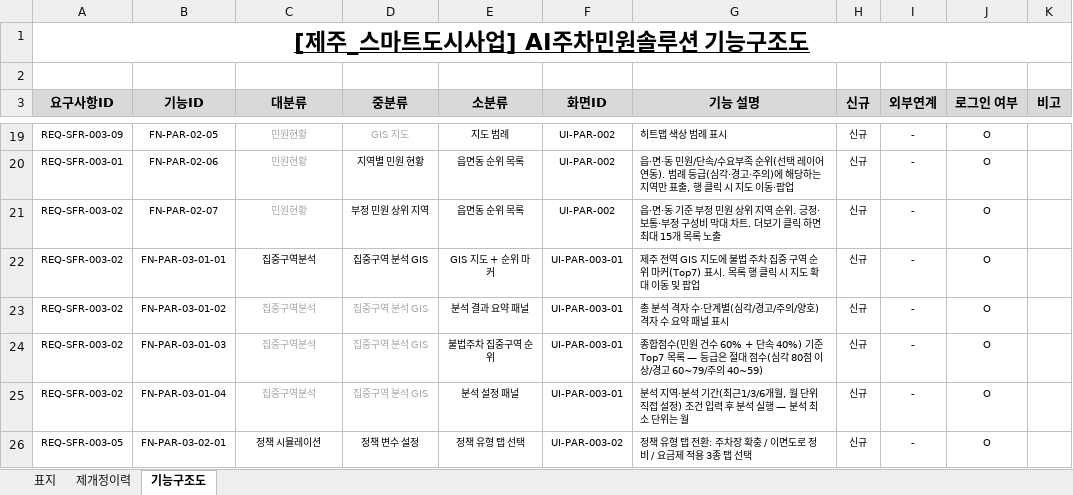
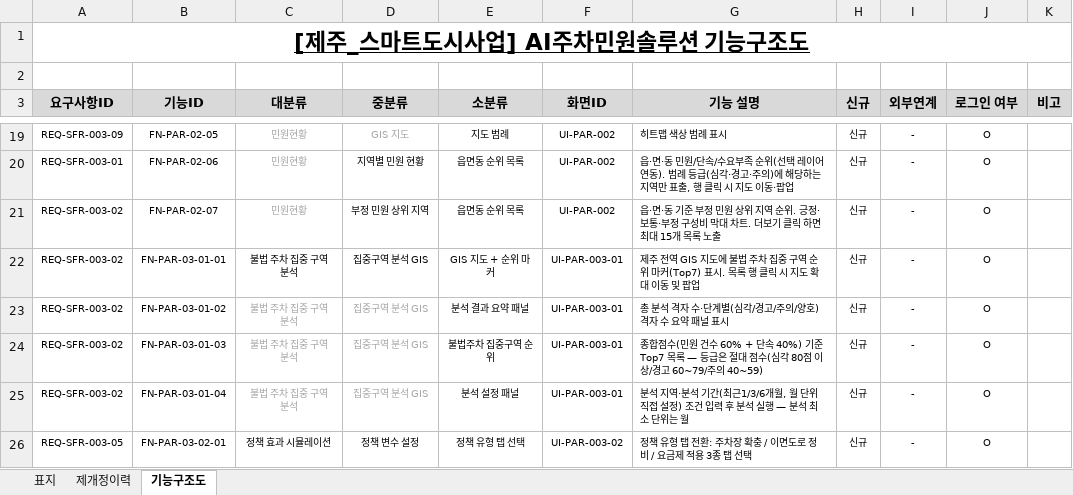
Before and after one commit to innopamSolution/jeju-datahub, an Excel workbook: Audit/JJ_PD_IP_A02_기능구조도_v1.5_이노팸.xlsx, sheet 기능구조도, drawn as a sheet; only a part is shown, gaps mark what is left out; values as stored, in another font and other column widths than the file's, no borders; the diff covers the shown part only; the diff names each change by its address in the sheet, - before the commit and + after, or states it on an @@ line.

```diff
--- a/Audit/JJ_PD_IP_A02_기능구조도_v1.5_이노팸.xlsx (sheet 기능구조도)
+++ b/Audit/JJ_PD_IP_A02_기능구조도_v1.5_이노팸.xlsx (sheet 기능구조도)
-C22:C25 (대분류): 집중구역분석
+C22:C25 (대분류): 불법 주차 집중 구역 분석
-C26 (대분류): 정책 시뮬레이션
+C26 (대분류): 정책 효과 시뮬레이션
```
Also changed, not shown: 10 edited cells elsewhere in this sheet, sheet 제개정이력, Audit/JJ_PD_IP_D03_메뉴구조도_v1.3_이노팸.xlsx.
